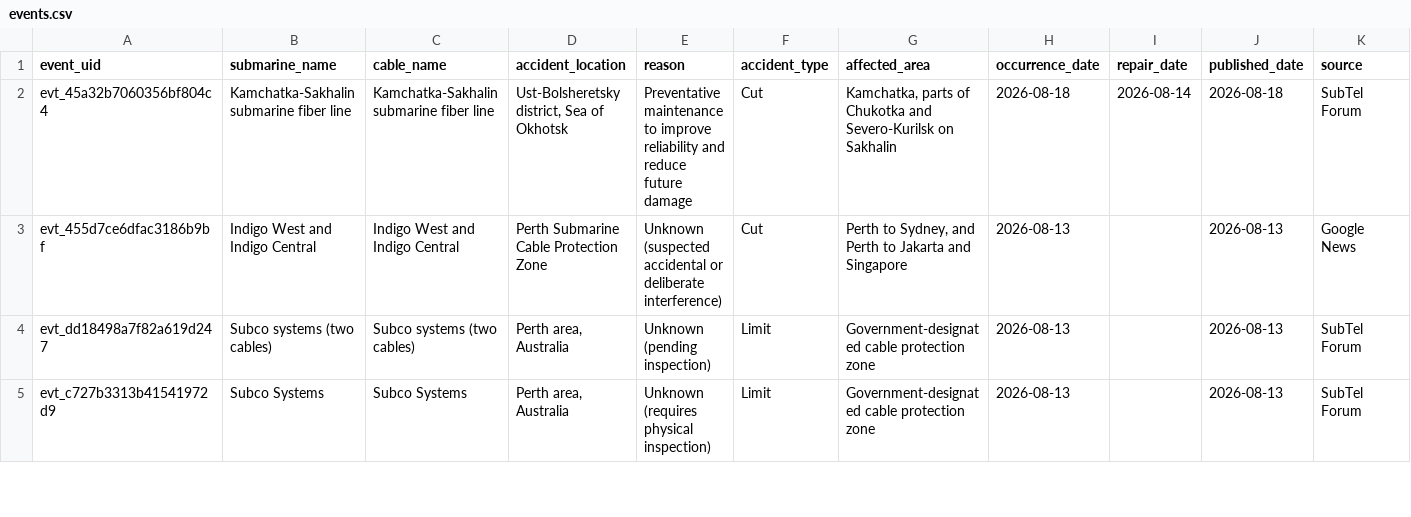
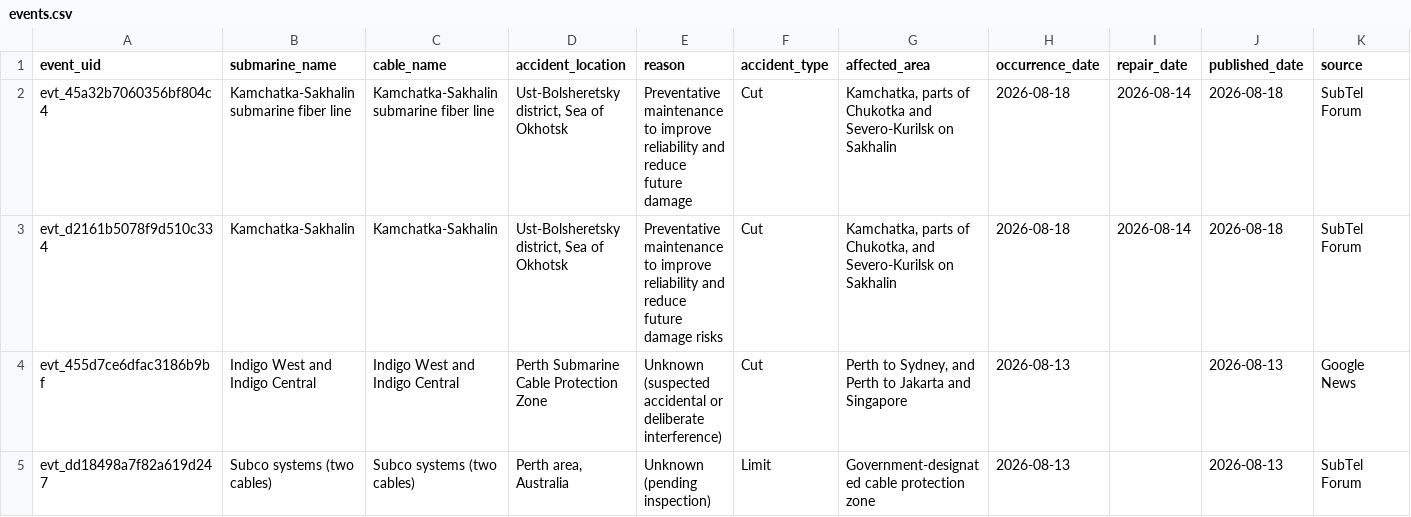
Before and after one commit to li-yang23/submarine-cable-monitor, a CSV file: docs/data/events.csv, drawn as a sheet; only a part is shown; the shorter side is filled out with more unchanged rows; rows hold the shown columns only; the diff covers the shown part only; the diff names each change by its address in the sheet, - before the commit and + after, or states it on an @@ line.

```diff
--- a/docs/data/events.csv
+++ b/docs/data/events.csv
+row 3: evt_d2161b5078f9d510c334 | Kamchatka-Sakhalin | Kamchatka-Sakhalin | Ust-Bolsheretsky district, Sea of Okhotsk | Preventative maintenance to improve reliability and reduce future damage risks | Cut | Kamchatka, parts of Chukotka, and Severo-Kurilsk on Sakhalin | 2026-08-18 | 2026-08-14 | 2026-08-18 | SubTel Forum
```
Also changed, not shown: 2 added rows and 1 edited cell elsewhere in this file, 2 other files.
